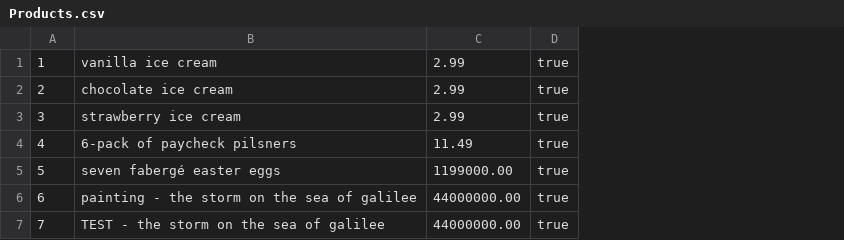
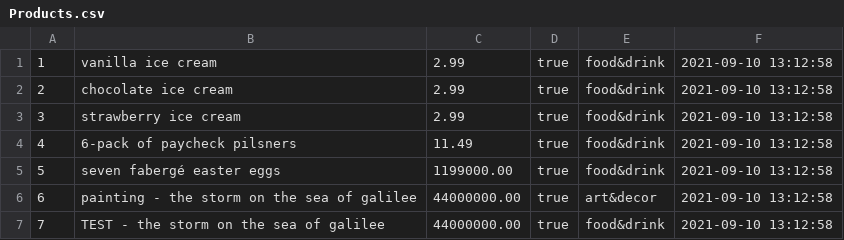
Before and after one commit to markghat/Amazon_Auction, a CSV file: db/data/Products.csv, drawn as a sheet; the diff names each change by its address in the sheet, - before the commit and + after, or states it on an @@ line.

```diff
--- a/db/data/Products.csv
+++ b/db/data/Products.csv
+column E, rows 1-7: food&drink | food&drink | food&drink | food&drink | food&drink | art&decor | food&drink
+column F, rows 1-7: all 2021-09-10 13:12:58
```
Also changed, not shown: 3 other files.
